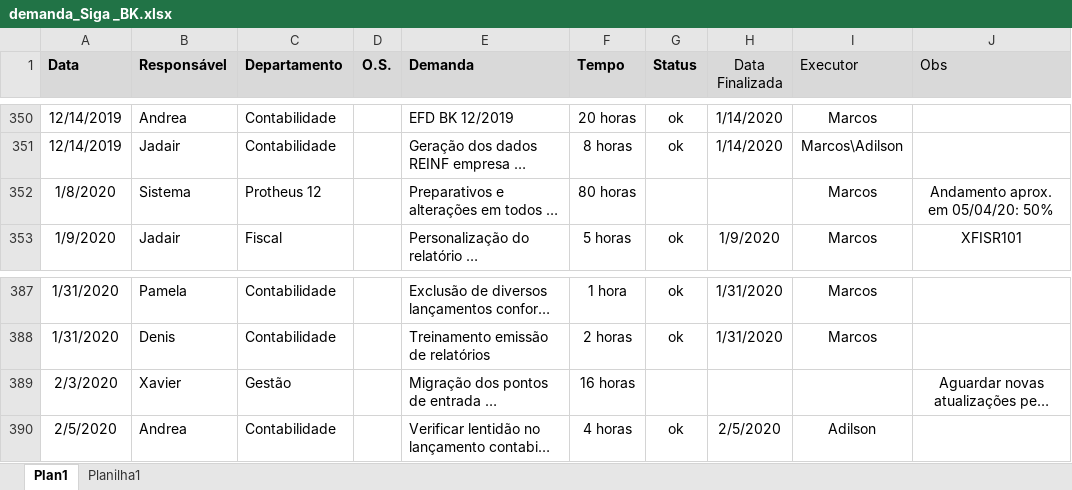
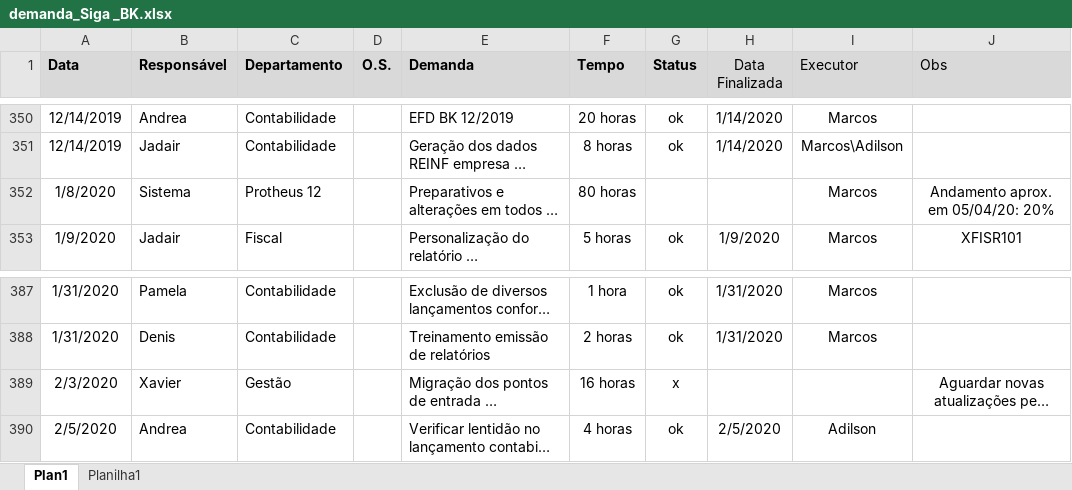
Before and after one commit to marcos-abrahao/bk, an Excel workbook: demanda_Siga _BK.xlsx, sheet Plan1, drawn as a sheet; only a part is shown, gaps mark what is left out; long unchanged cells end in …; values as stored, in another font and other column widths than the file's, no borders; the diff covers the shown part only; the diff names each change by its address in the sheet, - before the commit and + after, or states it on an @@ line.

```diff
--- a/demanda_Siga _BK.xlsx (sheet Plan1)
+++ b/demanda_Siga _BK.xlsx (sheet Plan1)
-J352 (Obs): Andamento aprox. em 05/04/20: 50%
+J352 (Obs): Andamento aprox. em 05/04/20: 20%
-G389 (Status): (empty)
+G389 (Status): x
```
Also changed, not shown: 22 added rows and 8 edited cells elsewhere in this sheet, 7 other files.
